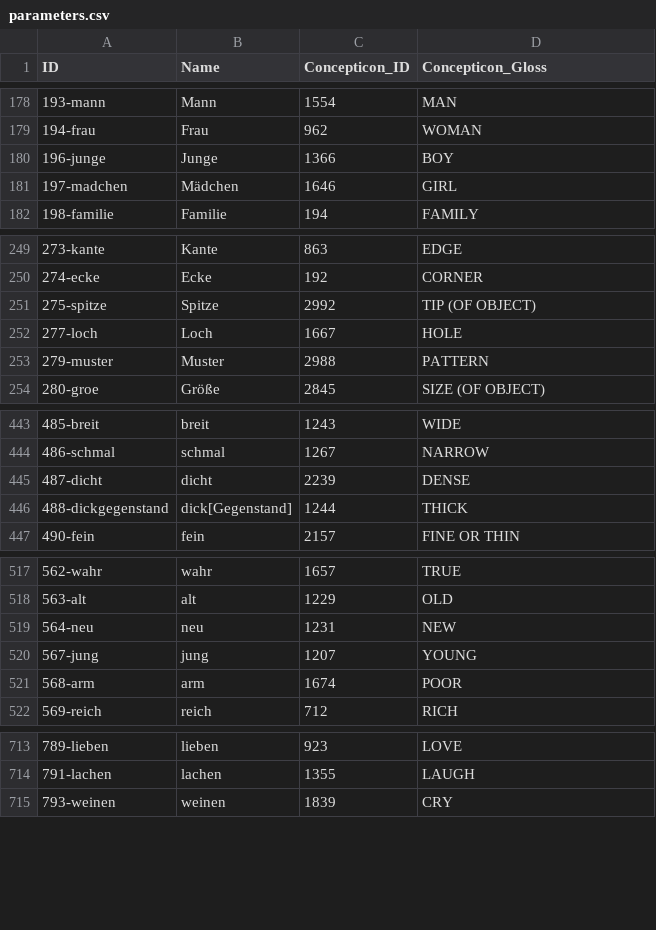
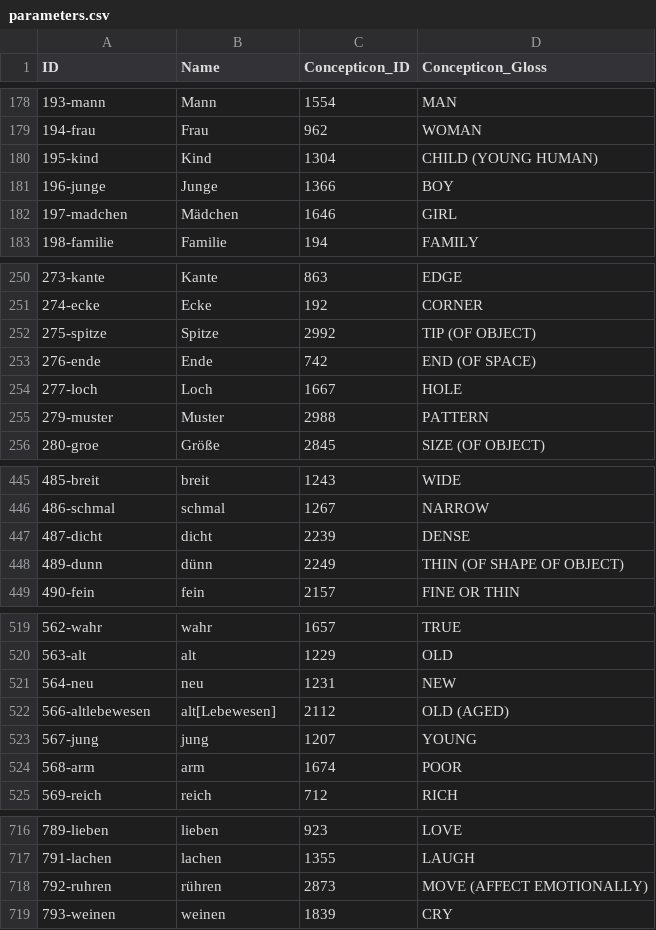
Before and after one commit to LoanpyDataHub/gerstnerhungarian, a CSV file: cldf/parameters.csv, drawn as a sheet; only a part is shown, gaps mark what is left out.

```diff
--- a/cldf/parameters.csv
+++ b/cldf/parameters.csv
@@ -179,2 +179,3 @@ ID,Name,Concepticon_ID,Concepticon_Gloss
 194-frau,Frau,962,WOMAN
+195-kind,Kind,1304,CHILD (YOUNG HUMAN)
 196-junge,Junge,1366,BOY
@@ -251,2 +252,3 @@ ID,Name,Concepticon_ID,Concepticon_Gloss
 275-spitze,Spitze,2992,TIP (OF OBJECT)
+276-ende,Ende,742,END (OF SPACE)
 277-loch,Loch,1667,HOLE
@@ -445,3 +447,3 @@ ID,Name,Concepticon_ID,Concepticon_Gloss
 487-dicht,dicht,2239,DENSE
-488-dickgegenstand,dick[Gegenstand],1244,THICK
+489-dunn,dünn,2249,THIN (OF SHAPE OF OBJECT)
 490-fein,fein,2157,FINE OR THIN
@@ -519,2 +521,3 @@ ID,Name,Concepticon_ID,Concepticon_Gloss
 564-neu,neu,1231,NEW
+566-altlebewesen,alt[Lebewesen],2112,OLD (AGED)
 567-jung,jung,1207,YOUNG
@@ -714,2 +717,3 @@ ID,Name,Concepticon_ID,Concepticon_Gloss
 791-lachen,lachen,1355,LAUGH
+792-ruhren,rühren,2873,MOVE (AFFECT EMOTIONALLY)
 793-weinen,weinen,1839,CRY
```
Also changed, not shown: etc/orthography.tsv, raw/wordlist.tsv, 10 other files.
